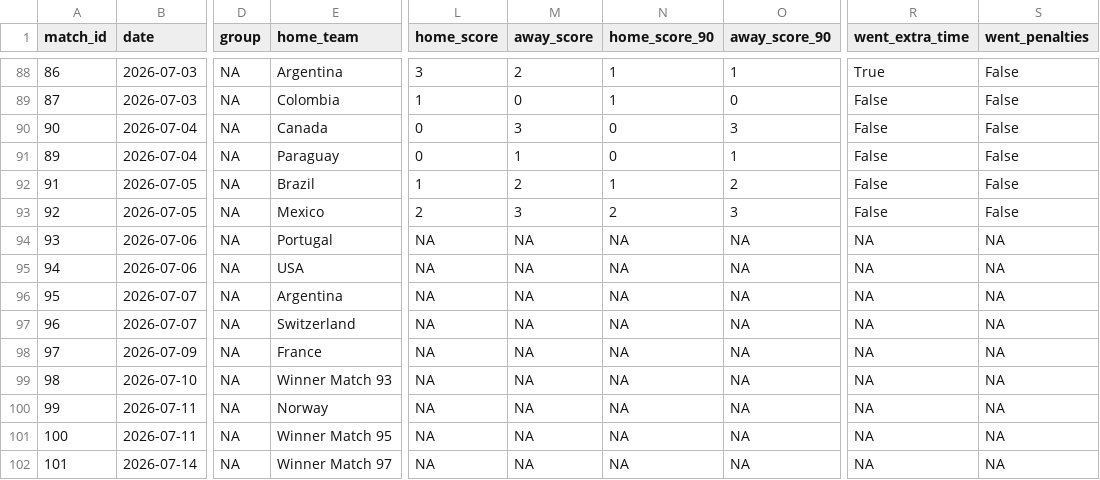
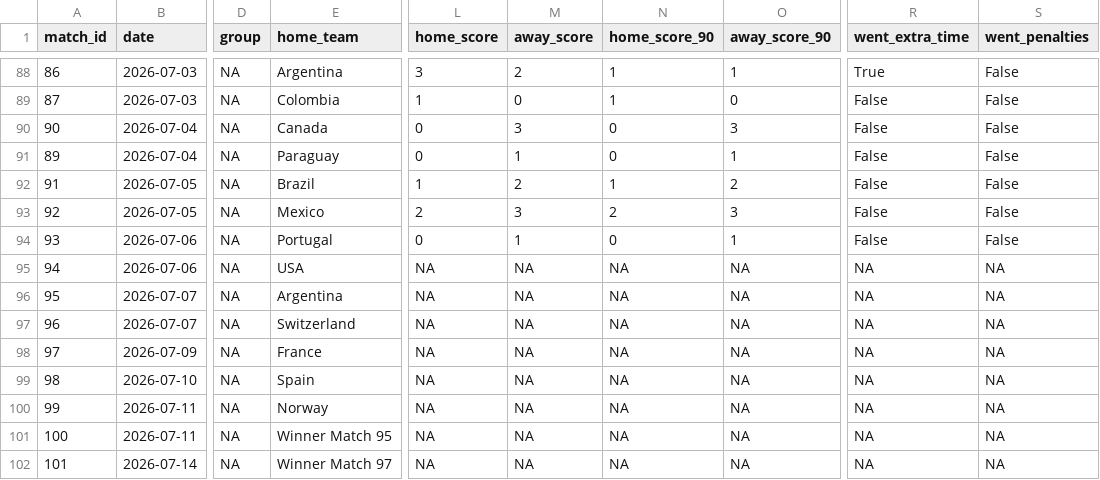
Before and after one commit to rwarneke/football_model, a CSV file: web/public/model_output/results_wc2026.csv, drawn as a sheet; only a part is shown, gaps mark what is left out; the diff names each change by its address in the sheet, - before the commit and + after, or states it on an @@ line.

```diff
--- a/web/public/model_output/results_wc2026.csv
+++ b/web/public/model_output/results_wc2026.csv
-L94 (home_score): NA
+L94 (home_score): 0
-M94 (away_score): NA
+M94 (away_score): 1
-N94 (home_score_90): NA
+N94 (home_score_90): 0
-O94 (away_score_90): NA
+O94 (away_score_90): 1
-R94 (went_extra_time): NA
+R94 (went_extra_time): False
-S94 (went_penalties): NA
+S94 (went_penalties): False
-E99 (home_team): Winner Match 93
+E99 (home_team): Spain
```
Also changed, not shown: model_output/ratings_history_yearly.csv, 16 other files.
